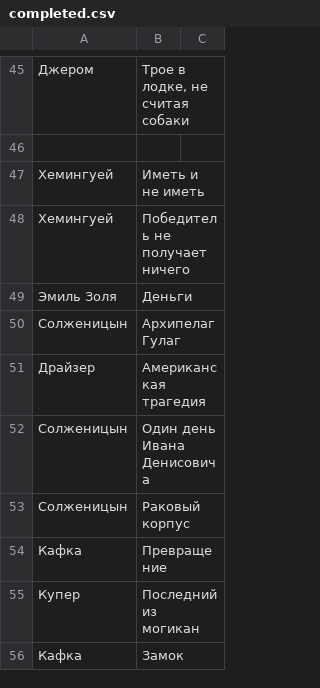
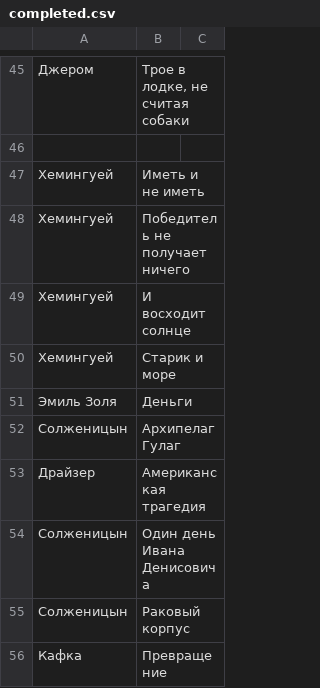
Before and after one commit to AdamSkywalker/literature, a CSV file: src/main/resources/completed.csv, drawn as a sheet; only a part is shown, gaps mark what is left out; the shorter side is filled out with more unchanged rows; the diff names each change by its address in the sheet, - before the commit and + after, or states it on an @@ line.

```diff
--- a/src/main/resources/completed.csv
+++ b/src/main/resources/completed.csv
+row 49: Хемингуей | И восходит солнце
+row 50: Хемингуей | Старик и море
```
Also changed, not shown: 1 other file.
